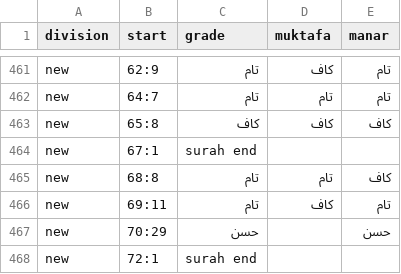
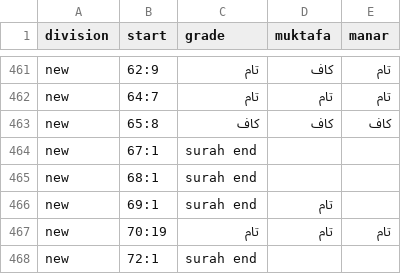
Before and after one commit to tarekeldeeb/quran-tajzee, a TSV file: data/rub/boundary-grades.tsv, drawn as a sheet; only a part is shown, gaps mark what is left out; the diff covers the shown part only.

```diff
--- a/data/rub/boundary-grades.tsv
+++ b/data/rub/boundary-grades.tsv
@@ -464,5 +464,5 @@ new	65:8	كاف	كاف	كاف
 new	67:1	surah end		
-new	68:8	تام	تام	كاف
-new	69:11	تام	كاف	تام
-new	70:29	حسن		حسن
+new	68:1	surah end		
+new	69:1	surah end	تام	
+new	70:19	تام	تام	تام
 new	72:1	surah end		
```
Also changed, not shown: 10 added rows, 10 removed rows and 3 edited cells elsewhere in this file, data/rub/hizb.tsv, data/rub/rub.tsv, 20 other files.
